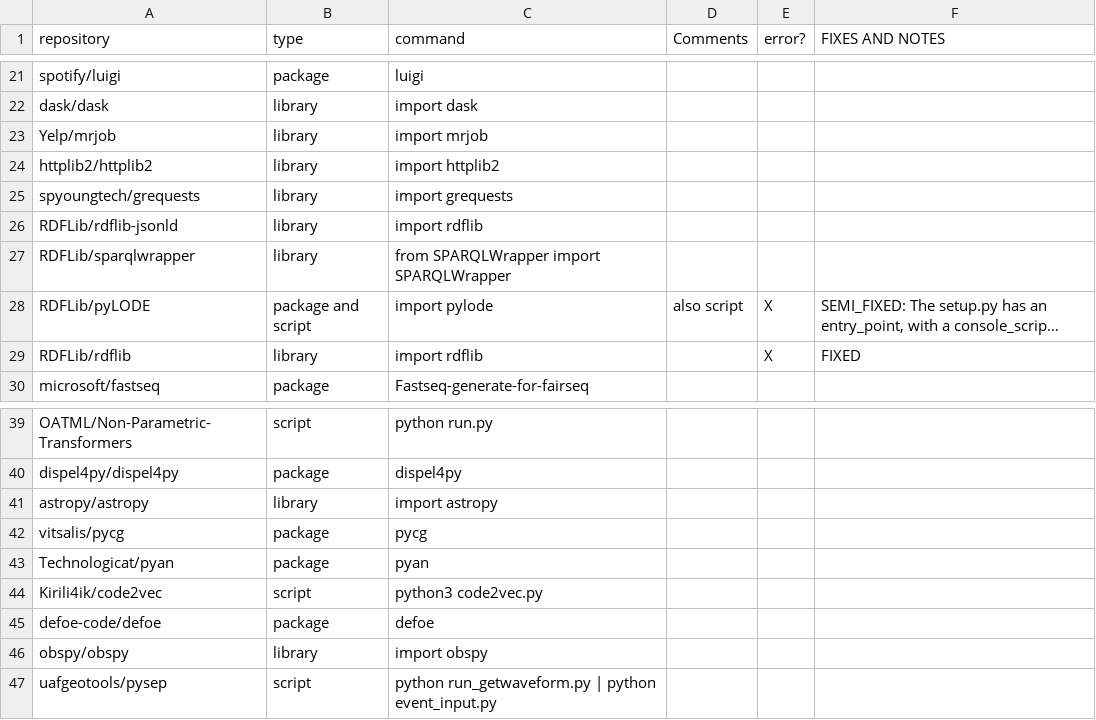
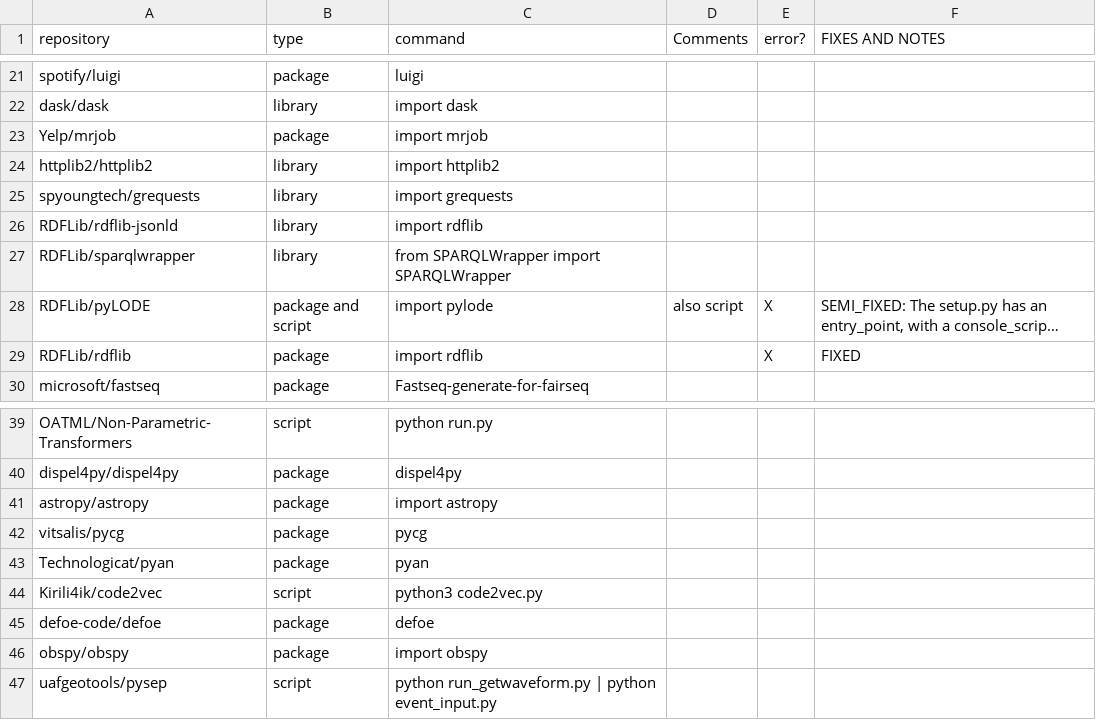
Before and after one commit to SoftwareUnderstanding/inspect4py, a CSV file: main_command/execution_commands_python_benchmark.csv, drawn as a sheet; only a part is shown, gaps mark what is left out; long unchanged cells end in …; the diff names each change by its address in the sheet, - before the commit and + after, or states it on an @@ line.

Commit message:
Fixed package, library as package only

```diff
--- a/main_command/execution_commands_python_benchmark.csv
+++ b/main_command/execution_commands_python_benchmark.csv
-B23 (type): library
+B23 (type): package
-B29 (type): library
+B29 (type): package
-B41 (type): library
+B41 (type): package
-B46 (type): library
+B46 (type): package
```
Also changed, not shown: 1 other file.
